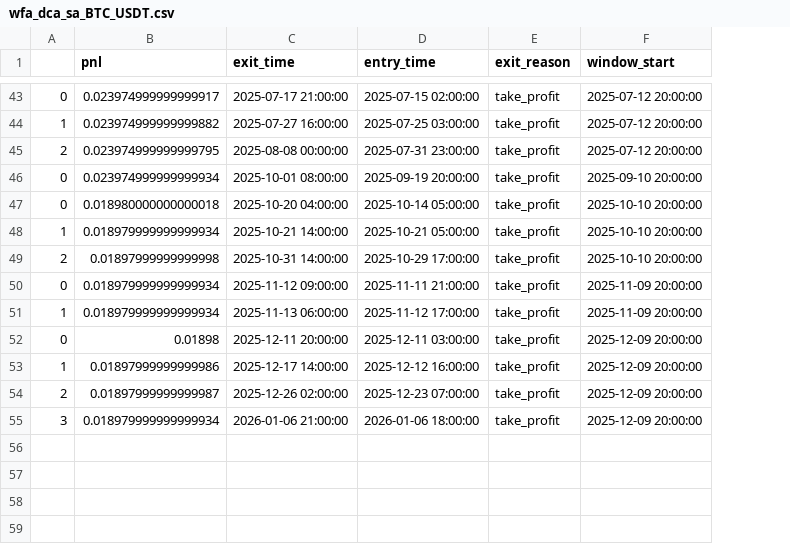
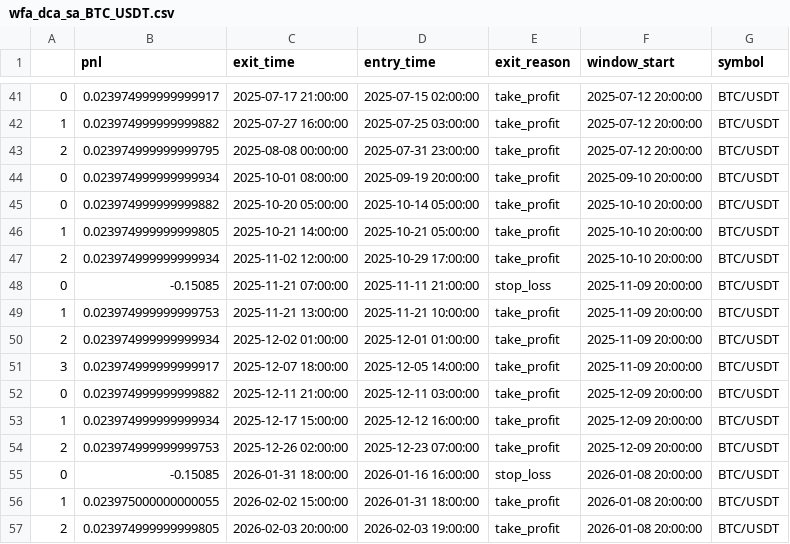
Before and after one commit to Akhsani/PandaTrader, a CSV file: research/walk_forward/results/wfa_dca_sa_BTC_USDT.csv, drawn as a sheet; only a part is shown, gaps mark what is left out; removed rows and columns are numbered as before the commit, all else as after; the diff covers the shown part only; the diff names each change by its address in the sheet, - before the commit and + after, or states it on an @@ line.

```diff
--- a/research/walk_forward/results/wfa_dca_sa_BTC_USDT.csv
+++ b/research/walk_forward/results/wfa_dca_sa_BTC_USDT.csv
+column G (symbol), rows 41-49: all BTC/USDT; rows 52-54: all BTC/USDT
-B45 (pnl): 0.018980000000000018
+B45 (pnl): 0.023974999999999882
-C45 (exit_time): 2025-10-20 04:00:00
+C45 (exit_time): 2025-10-20 05:00:00
-B46 (pnl): 0.018979999999999934
+B46 (pnl): 0.023974999999999805
-B47 (pnl): 0.01897999999999998
+B47 (pnl): 0.023974999999999934
-C47 (exit_time): 2025-10-31 14:00:00
+C47 (exit_time): 2025-11-02 12:00:00
-B48 (pnl): 0.018979999999999934
+B48 (pnl): -0.15085
-C48 (exit_time): 2025-11-12 09:00:00
+C48 (exit_time): 2025-11-21 07:00:00
-E48 (exit_reason): take_profit
+E48 (exit_reason): stop_loss
-B49 (pnl): 0.018979999999999934
+B49 (pnl): 0.023974999999999753
-C49 (exit_time): 2025-11-13 06:00:00
+C49 (exit_time): 2025-11-21 13:00:00
-D49 (entry_time): 2025-11-12 17:00:00
+D49 (entry_time): 2025-11-21 10:00:00
+row 50: 2 | 0.023974999999999934 | 2025-12-02 01:00:00 | 2025-12-01 01:00:00 | take_profit | 2025-11-09 20:00:00 | BTC/USDT
+row 51: 3 | 0.023974999999999917 | 2025-12-07 18:00:00 | 2025-12-05 14:00:00 | take_profit | 2025-11-09 20:00:00 | BTC/USDT
-B52 (pnl): 0.01898
+B52 (pnl): 0.023974999999999882
-C52 (exit_time): 2025-12-11 20:00:00
+C52 (exit_time): 2025-12-11 21:00:00
-B53 (pnl): 0.01897999999999986
+B53 (pnl): 0.023974999999999934
-C53 (exit_time): 2025-12-17 14:00:00
+C53 (exit_time): 2025-12-17 15:00:00
-B54 (pnl): 0.01897999999999987
+B54 (pnl): 0.023974999999999753
-row 55: 3 | 0.018979999999999934 | 2026-01-06 21:00:00 | 2026-01-06 18:00:00 | take_profit | 2025-12-09 20:00:00
+row 55: 0 | -0.15085 | 2026-01-31 18:00:00 | 2026-01-16 16:00:00 | stop_loss | 2026-01-08 20:00:00 | BTC/USDT
+row 56: 1 | 0.023975000000000055 | 2026-02-02 15:00:00 | 2026-01-31 18:00:00 | take_profit | 2026-01-08 20:00:00 | BTC/USDT
+row 57: 2 | 0.023974999999999805 | 2026-02-03 20:00:00 | 2026-02-03 19:00:00 | take_profit | 2026-01-08 20:00:00 | BTC/USDT
```
Also changed, not shown: 2 removed rows and 37 edited cells elsewhere in this file, 36 other files.
